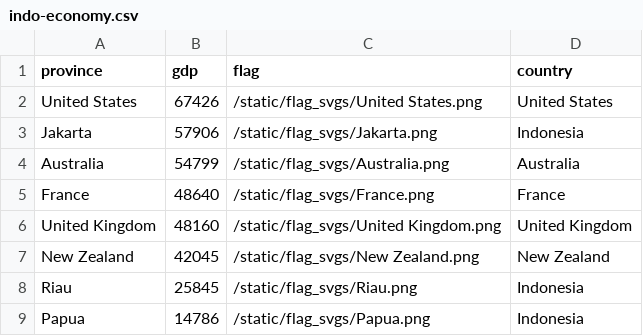
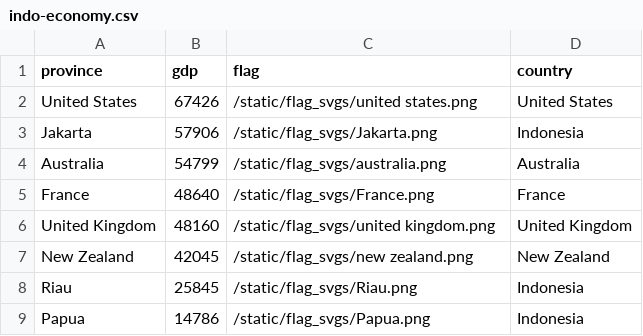
Before and after one commit to NEU-DS-4200-S20/s-l-project-sumba-hospitality-foundation, a CSV file: SHF_INDO/data/indo-economy.csv, drawn as a sheet; only a part is shown.

Commit message:
country names

```diff
--- a/SHF_INDO/data/indo-economy.csv
+++ b/SHF_INDO/data/indo-economy.csv
@@ -1,8 +1,8 @@
 province,gdp,flag,country
-United States,67426,/static/flag_svgs/United States.png,United States
+United States,67426,/static/flag_svgs/united states.png,United States
 Jakarta,57906,/static/flag_svgs/Jakarta.png,Indonesia
-Australia,54799,/static/flag_svgs/Australia.png,Australia
+Australia,54799,/static/flag_svgs/australia.png,Australia
 France,48640,/static/flag_svgs/France.png,France
-United Kingdom,48160,/static/flag_svgs/United Kingdom.png,United Kingdom
-New Zealand,42045,/static/flag_svgs/New Zealand.png,New Zealand
+United Kingdom,48160,/static/flag_svgs/united kingdom.png,United Kingdom
+New Zealand,42045,/static/flag_svgs/new zealand.png,New Zealand
 Riau,25845,/static/flag_svgs/Riau.png,Indonesia
```
